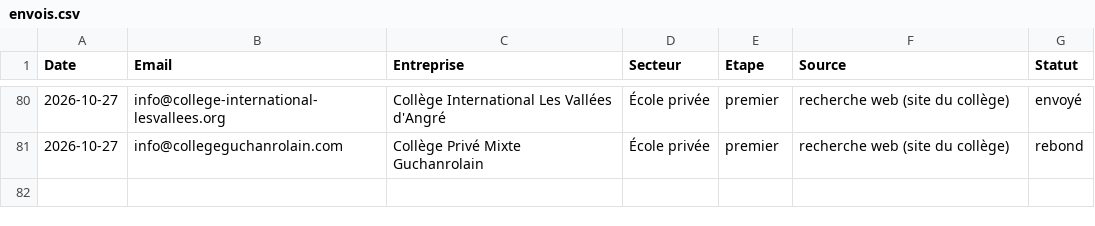
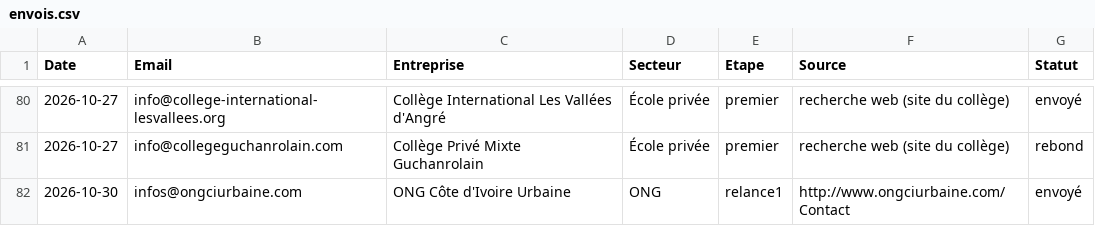
Before and after one commit to moasko/companyOS, a CSV file: docs/prospection/envois.csv, drawn as a sheet; only a part is shown, gaps mark what is left out; the diff names each change by its address in the sheet, - before the commit and + after, or states it on an @@ line.

```diff
--- a/docs/prospection/envois.csv
+++ b/docs/prospection/envois.csv
+row 82: 2026-10-30 | infos@ongciurbaine.com | ONG Côte d'Ivoire Urbaine | ONG | relance1 | http://www.ongciurbaine.com/Contact | envoyé
```
